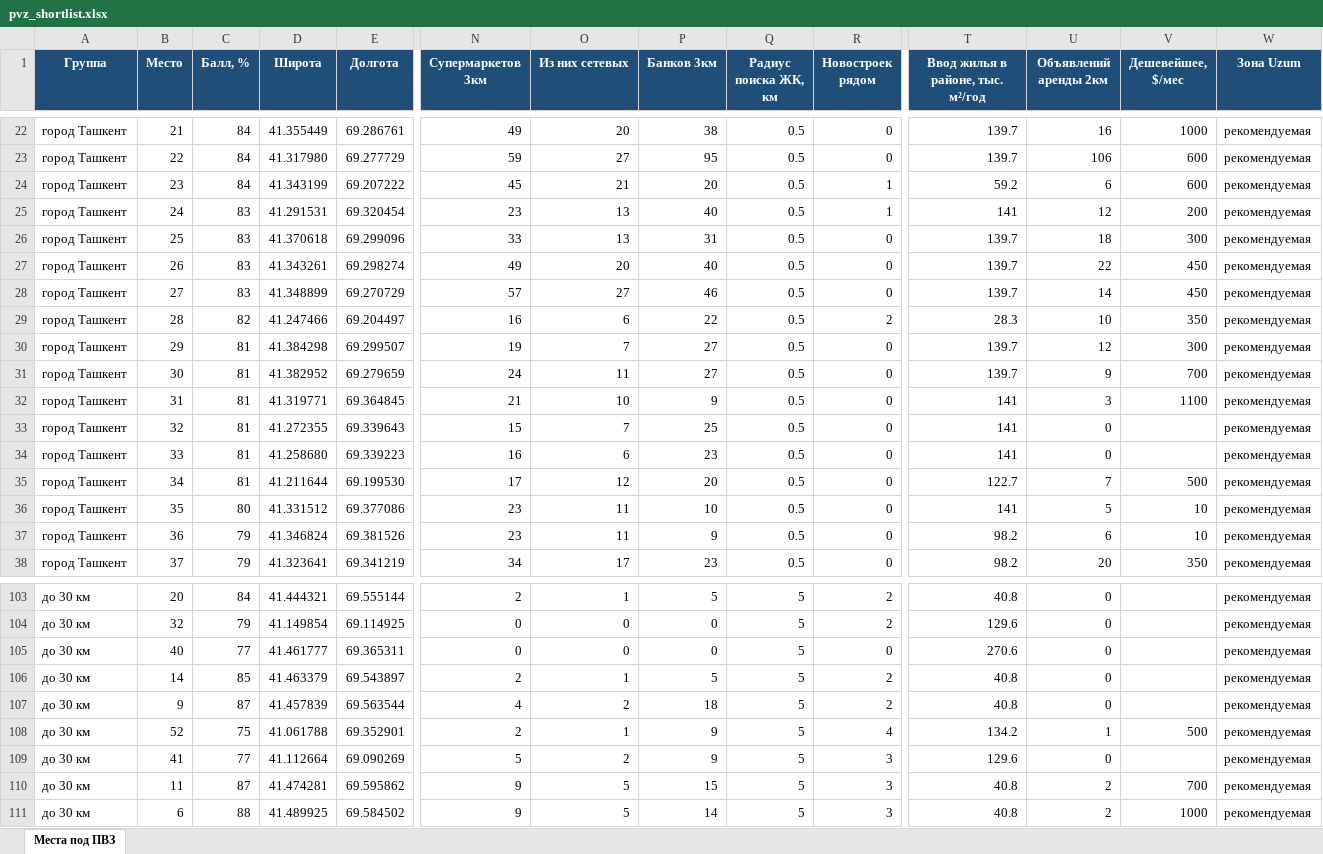
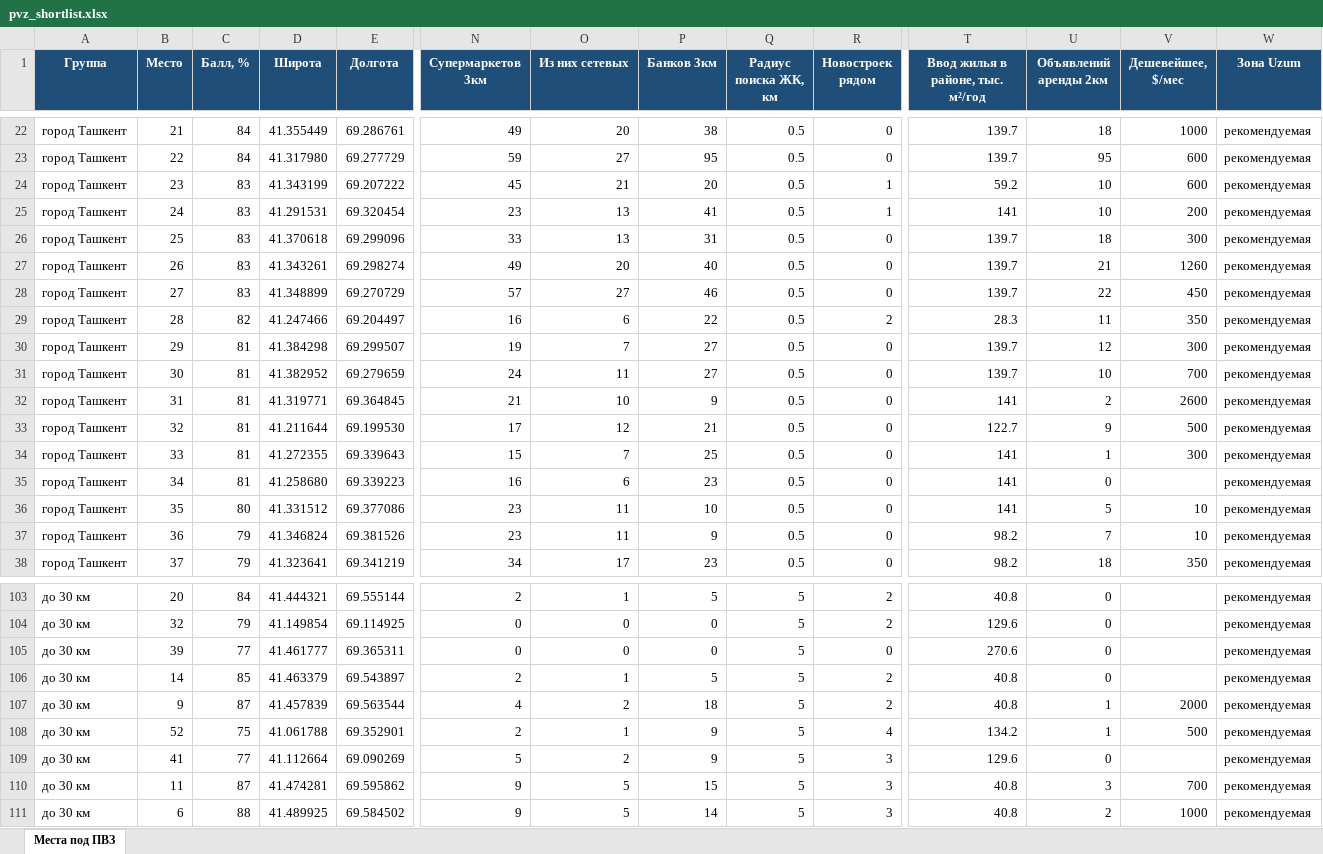
Before and after one commit to ivankorotaev777/map-, an Excel workbook: data/pvz_shortlist.xlsx, sheet Места под ПВЗ, drawn as a sheet; only a part is shown, gaps mark what is left out; values as stored, in another font and other column widths than the file's, no borders; removed rows and columns are numbered as before the commit, all else as after; rows hold the shown columns only; the diff covers the shown part only; the diff names each change by its address in the sheet, - before the commit and + after, or states it on an @@ line.

```diff
--- a/data/pvz_shortlist.xlsx (sheet Места под ПВЗ)
+++ b/data/pvz_shortlist.xlsx (sheet Места под ПВЗ)
-U22 (Объявлений аренды 2км): 16
+U22 (Объявлений аренды 2км): 18
-U23 (Объявлений аренды 2км): 106
+U23 (Объявлений аренды 2км): 95
-C24 (Балл, %): 84
+C24 (Балл, %): 83
-U24 (Объявлений аренды 2км): 6
+U24 (Объявлений аренды 2км): 10
-P25 (Банков 3км): 40
+P25 (Банков 3км): 41
-U25 (Объявлений аренды 2км): 12
+U25 (Объявлений аренды 2км): 10
-U27 (Объявлений аренды 2км): 22
+U27 (Объявлений аренды 2км): 21
-V27 (Дешевейшее, $/мес): 450
+V27 (Дешевейшее, $/мес): 1260
-U28 (Объявлений аренды 2км): 14
+U28 (Объявлений аренды 2км): 22
-U29 (Объявлений аренды 2км): 10
+U29 (Объявлений аренды 2км): 11
-U31 (Объявлений аренды 2км): 9
+U31 (Объявлений аренды 2км): 10
-U32 (Объявлений аренды 2км): 3
+U32 (Объявлений аренды 2км): 2
-V32 (Дешевейшее, $/мес): 1100
+V32 (Дешевейшее, $/мес): 2600
+row 33: город Ташкент | 32 | 81 | 41.211644 | 69.199530 | 17 | 12 | 21 | 0.5 | 0 | 122.7 | 9 | 500 | рекомендуемая
-B34 (Место): 32
+B34 (Место): 33
-U34 (Объявлений аренды 2км): 0
+U34 (Объявлений аренды 2км): 1
-V34 (Дешевейшее, $/мес): (empty)
+V34 (Дешевейшее, $/мес): 300
-B35 (Место): 33
+B35 (Место): 34
-row 35: город Ташкент | 34 | 81 | 41.211644 | 69.199530 | 17 | 12 | 20 | 0.5 | 0 | 122.7 | 7 | 500 | рекомендуемая
-U37 (Объявлений аренды 2км): 6
+U37 (Объявлений аренды 2км): 7
-U38 (Объявлений аренды 2км): 20
+U38 (Объявлений аренды 2км): 18
-B105 (Место): 40
+B105 (Место): 39
-U107 (Объявлений аренды 2км): 0
+U107 (Объявлений аренды 2км): 1
-V107 (Дешевейшее, $/мес): (empty)
+V107 (Дешевейшее, $/мес): 2000
-U110 (Объявлений аренды 2км): 2
+U110 (Объявлений аренды 2км): 3
```
Also changed, not shown: 72 edited cells elsewhere in this sheet, 3 other files.
